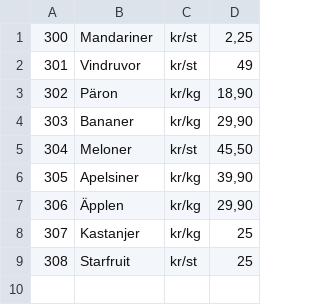
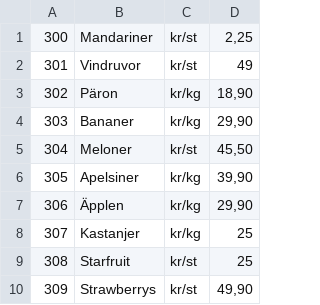
Before and after one commit to HenryBrandt-lgtm/kassasystem-nr405, a CSV file: kassasystem/Productsfiles/ProductList.csv, drawn as a sheet.

Commit message:
felhanterade add product

```diff
--- a/kassasystem/Productsfiles/ProductList.csv
+++ b/kassasystem/Productsfiles/ProductList.csv
@@ -9 +9,2 @@
 308;Starfruit;kr/st;25
+309;Strawberrys;kr/st;49,90
```
Also changed, not shown: 3 other files.
